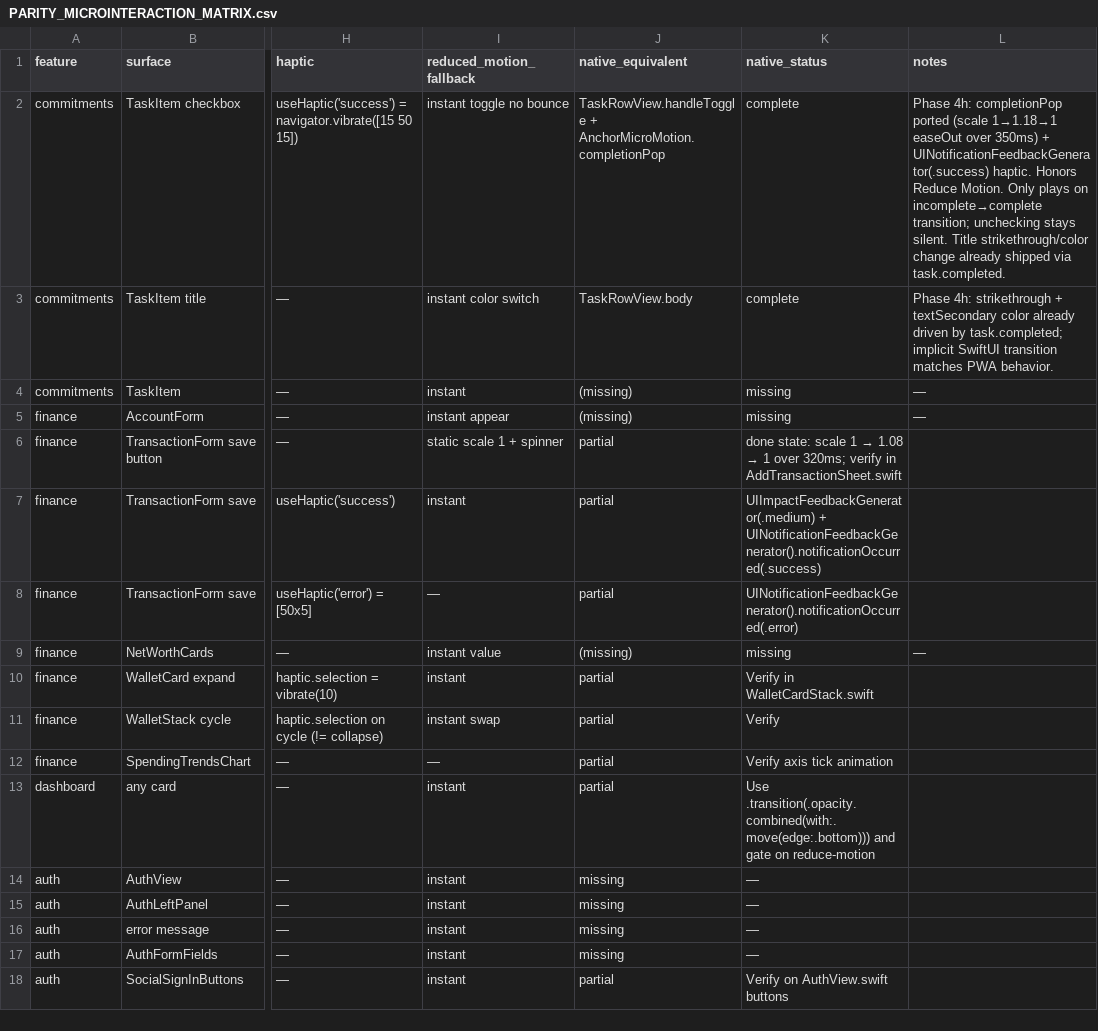
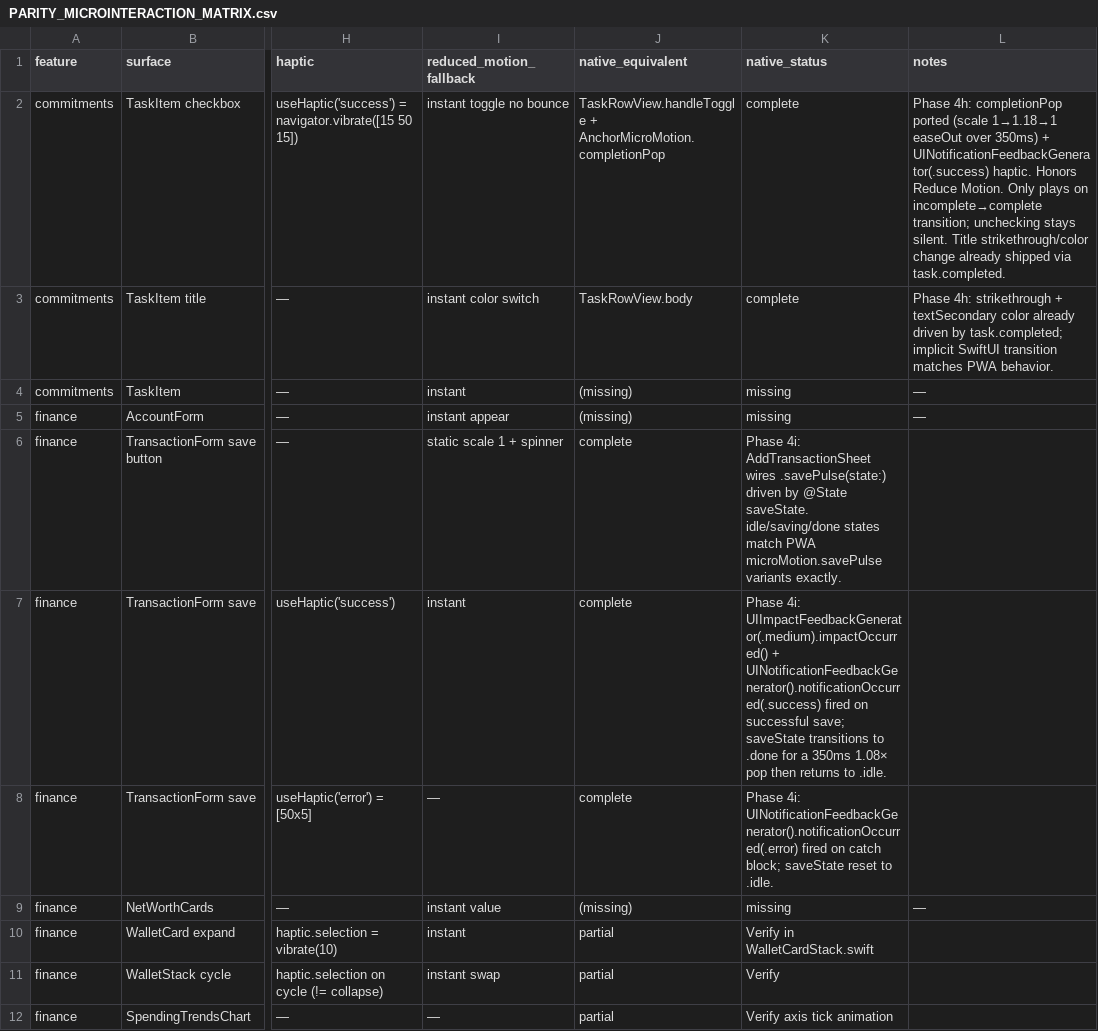
Before and after one commit to Adedamola-Aina/AnchorOS, a CSV file: docs/PARITY_MICROINTERACTION_MATRIX.csv, drawn as a sheet; only a part is shown, gaps mark what is left out; the shorter side is filled out with more unchanged rows; the diff names each change by its address in the sheet, - before the commit and + after, or states it on an @@ line.

Commit message:
feat(ios): fIN-028 parity phase 4i — savePulse + success/error haptics on AddTransactionSheet
Closes three matrix partials covering the PWA TransactionForm save
motion + haptic contract.

AddTransactionSheet.swift:
- New @State saveState: AnchorMicroMotion.SaveState driving a
  .savePulse(state:) modifier on the toolbar Save button.
  idle (scale 1) / saving (scale 1->1.02->1 repeating easeInOut) /
  done (scale 1->1.08->1 once over 350ms). Matches PWA microMotion.
  savePulse variants exactly.
- submit() success path fires
    UIImpactFeedbackGenerator(.medium).impactOccurred()
    UINotificationFeedbackGenerator().notificationOccurred(.success)
  matching useHaptic("success") = navigator.vibrate([15, 50, 15]).
  Then sets saveState = .done (the 1.08x pop), resets to .idle after
  350ms, and dismisses the sheet.
- submit() catch path fires .error notification haptic matching
  useHaptic("error") = navigator.vibrate([50, 50, 50, 50, 50]) and
  resets saveState to .idle.

Matrix (microinteraction):
- Row 6 (save button savePulse saving state): partial -> complete
- Row 7 (save submit success haptic + done pulse): partial -> complete
- Row 8 (save submit error haptic): partial -> complete

AddTransactionSheet.swift is 314 lines — pre-existing ARCH-001 debt,
not worsened (net +7 lines vs removal). A focused split is a separate
refactor phase.

```diff
--- a/docs/PARITY_MICROINTERACTION_MATRIX.csv
+++ b/docs/PARITY_MICROINTERACTION_MATRIX.csv
-J6:J8 (native_equivalent): partial
+J6:J8 (native_equivalent): complete
@@ K6 (native_status): done state: scale 1 → 1.08 → 1 over 320ms; verify in AddTransactionSheet.swift → Phase 4i: AddTransactionSheet wires .savePulse(state:) driven by @State saveState. idle/saving/done states match PWA microMotion.savePulse variants exactly. @@
-K7 (native_status): UIImpactFeedbackGenerator(.medium) + UINotificationFeedbackGenerator().notificationOccurred(.success)
+K7 (native_status): Phase 4i: UIImpactFeedbackGenerator(.medium).impactOccurred() + UINotificationFeedbackGenerator().notificationOccurred(.success) fired on successful save; saveState transitions to .done for a 350ms 1.08× pop then returns to .idle.
-K8 (native_status): UINotificationFeedbackGenerator().notificationOccurred(.error)
+K8 (native_status): Phase 4i: UINotificationFeedbackGenerator().notificationOccurred(.error) fired on catch block; saveState reset to .idle.
```
Also changed, not shown: 1 other file.
